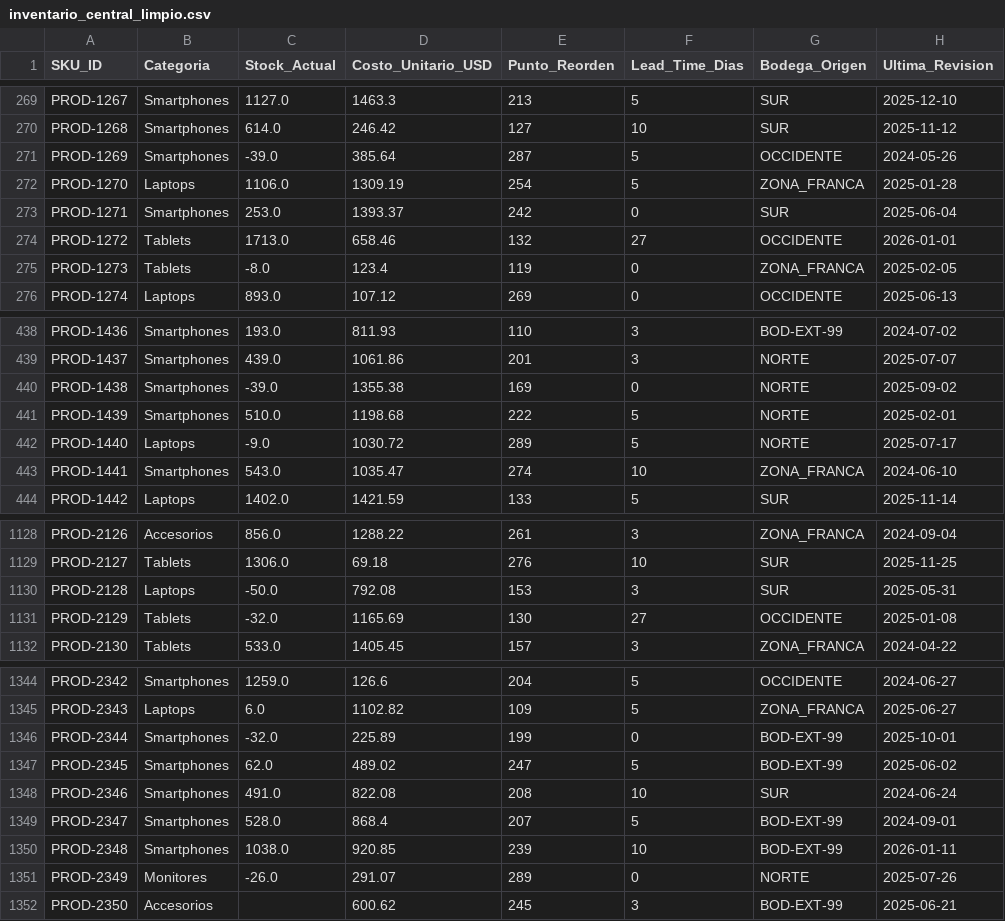
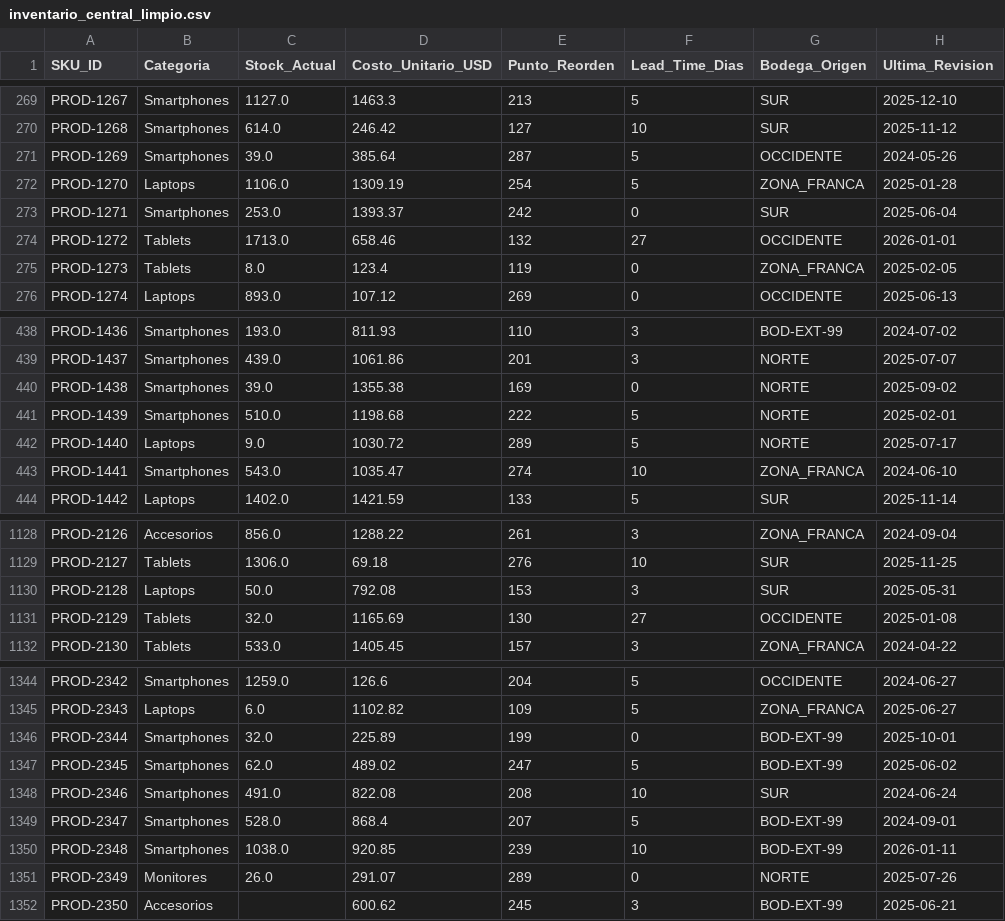
Before and after one commit to Jvelasquez980/validacion-casos-prueba, a CSV file: data/inventario_central_limpio.csv, drawn as a sheet; only a part is shown, gaps mark what is left out; the diff covers the shown part only.

Commit message:
Refactor data merging and metric creation in Streamlit app; update execution counts in Jupyter notebooks; add absolute value transformation for 'Stock_Actual' in inventory analysis.

```diff
--- a/data/inventario_central_limpio.csv
+++ b/data/inventario_central_limpio.csv
@@ -270,3 +270,3 @@ PROD-1267,Smartphones,1127.0,1463.3,213,5,SUR,2025-12-10
 PROD-1268,Smartphones,614.0,246.42,127,10,SUR,2025-11-12
-PROD-1269,Smartphones,-39.0,385.64,287,5,OCCIDENTE,2024-05-26
+PROD-1269,Smartphones,39.0,385.64,287,5,OCCIDENTE,2024-05-26
 PROD-1270,Laptops,1106.0,1309.19,254,5,ZONA_FRANCA,2025-01-28
@@ -274,3 +274,3 @@ PROD-1271,Smartphones,253.0,1393.37,242,0,SUR,2025-06-04
 PROD-1272,Tablets,1713.0,658.46,132,27,OCCIDENTE,2026-01-01
-PROD-1273,Tablets,-8.0,123.4,119,0,ZONA_FRANCA,2025-02-05
+PROD-1273,Tablets,8.0,123.4,119,0,ZONA_FRANCA,2025-02-05
 PROD-1274,Laptops,893.0,107.12,269,0,OCCIDENTE,2025-06-13
@@ -439,5 +439,5 @@ PROD-1436,Smartphones,193.0,811.93,110,3,BOD-EXT-99,2024-07-02
 PROD-1437,Smartphones,439.0,1061.86,201,3,NORTE,2025-07-07
-PROD-1438,Smartphones,-39.0,1355.38,169,0,NORTE,2025-09-02
+PROD-1438,Smartphones,39.0,1355.38,169,0,NORTE,2025-09-02
 PROD-1439,Smartphones,510.0,1198.68,222,5,NORTE,2025-02-01
-PROD-1440,Laptops,-9.0,1030.72,289,5,NORTE,2025-07-17
+PROD-1440,Laptops,9.0,1030.72,289,5,NORTE,2025-07-17
 PROD-1441,Smartphones,543.0,1035.47,274,10,ZONA_FRANCA,2024-06-10
@@ -1129,4 +1129,4 @@ PROD-2126,Accesorios,856.0,1288.22,261,3,ZONA_FRANCA,2024-09-04
 PROD-2127,Tablets,1306.0,69.18,276,10,SUR,2025-11-25
-PROD-2128,Laptops,-50.0,792.08,153,3,SUR,2025-05-31
-PROD-2129,Tablets,-32.0,1165.69,130,27,OCCIDENTE,2025-01-08
+PROD-2128,Laptops,50.0,792.08,153,3,SUR,2025-05-31
+PROD-2129,Tablets,32.0,1165.69,130,27,OCCIDENTE,2025-01-08
 PROD-2130,Tablets,533.0,1405.45,157,3,ZONA_FRANCA,2024-04-22
@@ -1345,3 +1345,3 @@ PROD-2342,Smartphones,1259.0,126.6,204,5,OCCIDENTE,2024-06-27
 PROD-2343,Laptops,6.0,1102.82,109,5,ZONA_FRANCA,2025-06-27
-PROD-2344,Smartphones,-32.0,225.89,199,0,BOD-EXT-99,2025-10-01
+PROD-2344,Smartphones,32.0,225.89,199,0,BOD-EXT-99,2025-10-01
 PROD-2345,Smartphones,62.0,489.02,247,5,BOD-EXT-99,2025-06-02
@@ -1350,3 +1350,3 @@ PROD-2347,Smartphones,528.0,868.4,207,5,BOD-EXT-99,2024-09-01
 PROD-2348,Smartphones,1038.0,920.85,239,10,BOD-EXT-99,2026-01-11
-PROD-2349,Monitores,-26.0,291.07,289,0,NORTE,2025-07-26
+PROD-2349,Monitores,26.0,291.07,289,0,NORTE,2025-07-26
 PROD-2350,Accesorios,,600.62,245,3,BOD-EXT-99,2025-06-21
```
Also changed, not shown: 52 edited cells elsewhere in this file, 4 other files.
